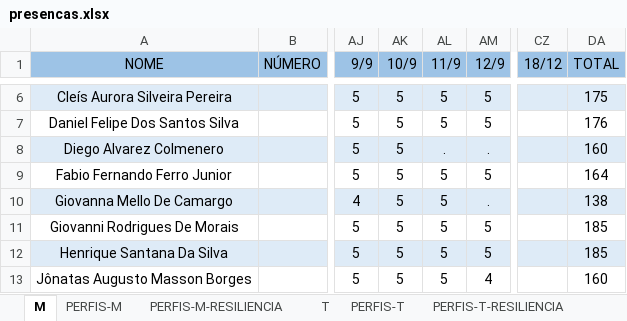
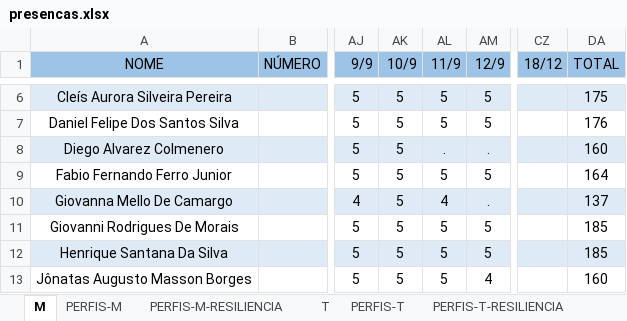
Before and after one commit to corujasdevbr/senai-desenvolvimento-2s2019, an Excel workbook: organizacao/presencas.xlsx, sheet M, drawn as a sheet; only a part is shown, gaps mark what is left out; values as stored, in another font and other column widths than the file's, no borders; the diff names each change by its address in the sheet, - before the commit and + after, or states it on an @@ line.

Commit message:
up

```diff
--- a/organizacao/presencas.xlsx (sheet M)
+++ b/organizacao/presencas.xlsx (sheet M)
-AL10 (11/9): 5
+AL10 (11/9): 4
-DA10 (TOTAL): 138
+DA10 (TOTAL): 137
```
